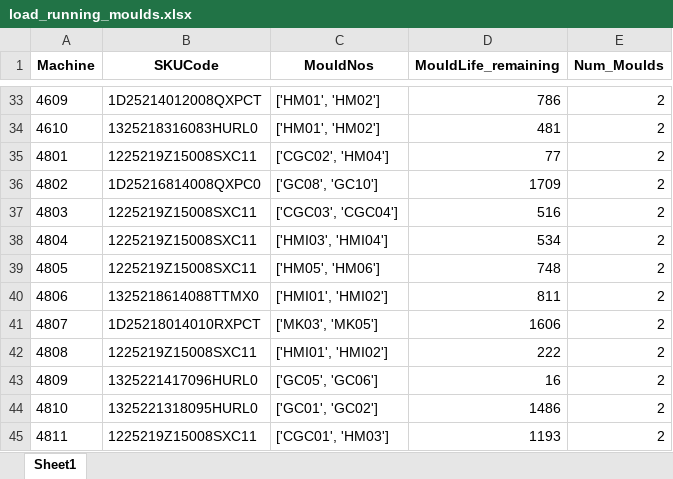
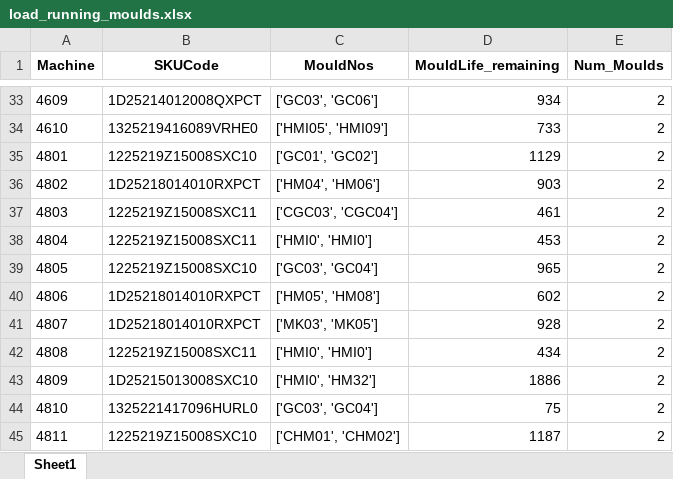
Before and after one commit to Saini-Anmol/curing_schedule, an Excel workbook: btp/Curing/V1 11-37-56-875/load_running_moulds.xlsx, sheet Sheet1, drawn as a sheet; only a part is shown, gaps mark what is left out; values as stored, in another font and other column widths than the file's, no borders; the diff covers the shown part only; the diff names each change by its address in the sheet, - before the commit and + after, or states it on an @@ line.

```diff
--- a/btp/Curing/V1 11-37-56-875/load_running_moulds.xlsx (sheet Sheet1)
+++ b/btp/Curing/V1 11-37-56-875/load_running_moulds.xlsx (sheet Sheet1)
-C33 (MouldNos): ['HM01', 'HM02']
+C33 (MouldNos): ['GC03', 'GC06']
-D33 (MouldLife_remaining): 786
+D33 (MouldLife_remaining): 934
-B34 (SKUCode): 1325218316083HURL0
+B34 (SKUCode): 1325219416089VRHE0
-C34 (MouldNos): ['HM01', 'HM02']
+C34 (MouldNos): ['HMI05', 'HMI09']
-D34 (MouldLife_remaining): 481
+D34 (MouldLife_remaining): 733
-B35 (SKUCode): 1225219Z15008SXC11
+B35 (SKUCode): 1225219Z15008SXC10
-C35 (MouldNos): ['CGC02', 'HM04']
+C35 (MouldNos): ['GC01', 'GC02']
-D35 (MouldLife_remaining): 77
+D35 (MouldLife_remaining): 1129
-B36 (SKUCode): 1D25216814008QXPC0
+B36 (SKUCode): 1D25218014010RXPCT
-C36 (MouldNos): ['GC08', 'GC10']
+C36 (MouldNos): ['HM04', 'HM06']
-D36 (MouldLife_remaining): 1709
+D36 (MouldLife_remaining): 903
-D37 (MouldLife_remaining): 516
+D37 (MouldLife_remaining): 461
-C38 (MouldNos): ['HMI03', 'HMI04']
+C38 (MouldNos): ['HMI0', 'HMI0']
-D38 (MouldLife_remaining): 534
+D38 (MouldLife_remaining): 453
-B39 (SKUCode): 1225219Z15008SXC11
+B39 (SKUCode): 1225219Z15008SXC10
-C39 (MouldNos): ['HM05', 'HM06']
+C39 (MouldNos): ['GC03', 'GC04']
-D39 (MouldLife_remaining): 748
+D39 (MouldLife_remaining): 965
-B40 (SKUCode): 1325218614088TTMX0
+B40 (SKUCode): 1D25218014010RXPCT
-C40 (MouldNos): ['HMI01', 'HMI02']
+C40 (MouldNos): ['HM05', 'HM08']
-D40 (MouldLife_remaining): 811
+D40 (MouldLife_remaining): 602
-D41 (MouldLife_remaining): 1606
+D41 (MouldLife_remaining): 928
-C42 (MouldNos): ['HMI01', 'HMI02']
+C42 (MouldNos): ['HMI0', 'HMI0']
-D42 (MouldLife_remaining): 222
+D42 (MouldLife_remaining): 434
-B43 (SKUCode): 1325221417096HURL0
+B43 (SKUCode): 1D25215013008SXC10
-C43 (MouldNos): ['GC05', 'GC06']
+C43 (MouldNos): ['HMI0', 'HM32']
-D43 (MouldLife_remaining): 16
+D43 (MouldLife_remaining): 1886
-B44 (SKUCode): 1325221318095HURL0
+B44 (SKUCode): 1325221417096HURL0
-C44 (MouldNos): ['GC01', 'GC02']
+C44 (MouldNos): ['GC03', 'GC04']
-D44 (MouldLife_remaining): 1486
+D44 (MouldLife_remaining): 75
-B45 (SKUCode): 1225219Z15008SXC11
+B45 (SKUCode): 1225219Z15008SXC10
-C45 (MouldNos): ['CGC01', 'HM03']
+C45 (MouldNos): ['CHM01', 'CHM02']
-D45 (MouldLife_remaining): 1193
+D45 (MouldLife_remaining): 1187
```
Also changed, not shown: 173 edited cells elsewhere in this sheet, btp/Curing/V1 11-37-56-875/df_shiftv1.xlsx, btp/Curing/V1 11-37-56-875/load_cycle_times.xlsx, 5 other files.
